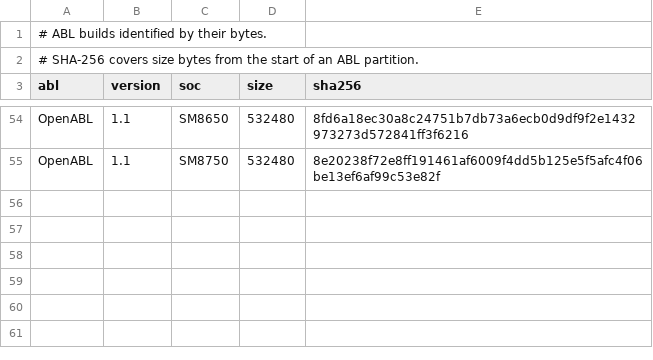
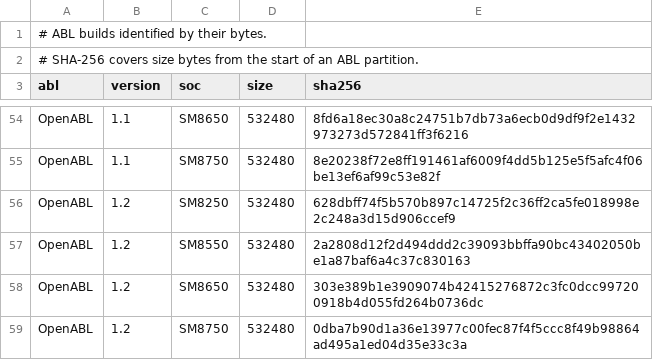
Before and after one commit to FeralAI/armada, a TSV file: packages/openabl-updater/legacy-releases.tsv, drawn as a sheet; only a part is shown, gaps mark what is left out; the diff names each change by its address in the sheet, - before the commit and + after, or states it on an @@ line.

Commit message:
chore(packages): update openabl to 1.2

```diff
--- a/packages/openabl-updater/legacy-releases.tsv
+++ b/packages/openabl-updater/legacy-releases.tsv
+row 56: OpenABL | 1.2 | SM8250 | 532480 | 628dbff74f5b570b897c14725f2c36ff2ca5fe018998e2c248a3d15d906ccef9
+row 57: OpenABL | 1.2 | SM8550 | 532480 | 2a2808d12f2d494ddd2c39093bbffa90bc43402050be1a87baf6a4c37c830163
+row 58: OpenABL | 1.2 | SM8650 | 532480 | 303e389b1e3909074b42415276872c3fc0dcc997200918b4d055fd264b0736dc
+row 59: OpenABL | 1.2 | SM8750 | 532480 | 0dba7b90d1a36e13977c00fec87f4f5ccc8f49b98864ad495a1ed04d35e33c3a
```
Also changed, not shown: 1 other file.
